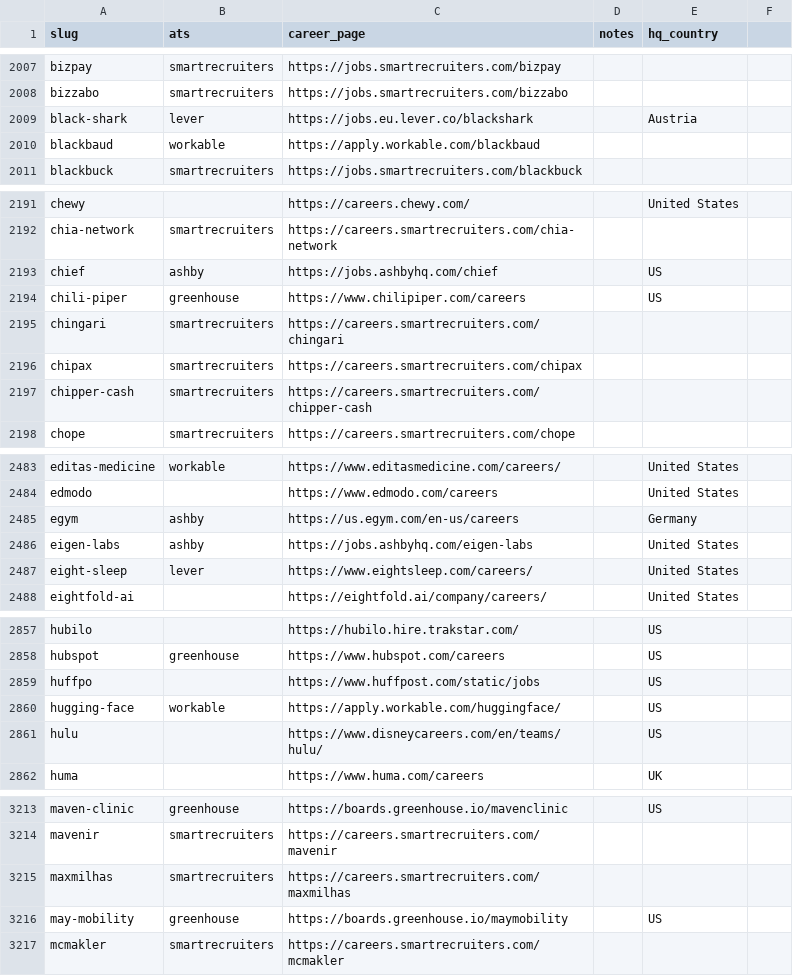
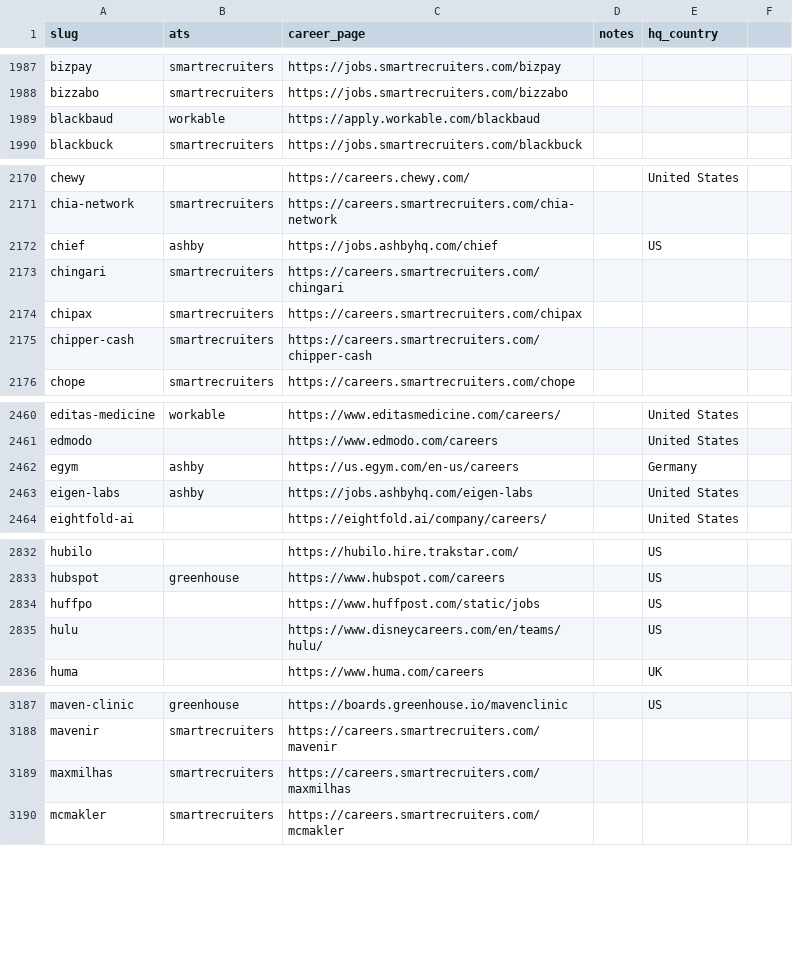
Before and after one commit to clarmso/job-board-crawler, a CSV file: TODO-companies.csv, drawn as a sheet; only a part is shown, gaps mark what is left out; the diff covers the shown part only.

```diff
--- a/TODO-companies.csv
+++ b/TODO-companies.csv
@@ -2008,3 +1988,2 @@ bizpay,smartrecruiters,https://jobs.smartrecruiters.com/bizpay,,
 bizzabo,smartrecruiters,https://jobs.smartrecruiters.com/bizzabo,,
-black-shark,lever,https://jobs.eu.lever.co/blackshark,,Austria
 blackbaud,workable,https://apply.workable.com/blackbaud,,
@@ -2193,3 +2172,2 @@ chia-network,smartrecruiters,https://careers.smartrecruiters.com/chia-network,,
 chief,ashby,https://jobs.ashbyhq.com/chief,,US
-chili-piper,greenhouse,https://www.chilipiper.com/careers,,US
 chingari,smartrecruiters,https://careers.smartrecruiters.com/chingari,,
@@ -2486,3 +2463,2 @@ egym,ashby,https://us.egym.com/en-us/careers,,Germany
 eigen-labs,ashby,https://jobs.ashbyhq.com/eigen-labs,,United States
-eight-sleep,lever,https://www.eightsleep.com/careers/,,United States
 eightfold-ai,,https://eightfold.ai/company/careers/,,United States
@@ -2859,3 +2834,2 @@ hubspot,greenhouse,https://www.hubspot.com/careers,,US
 huffpo,,https://www.huffpost.com/static/jobs,,US
-hugging-face,workable,https://apply.workable.com/huggingface/,,US
 hulu,,https://www.disneycareers.com/en/teams/hulu/,,US
@@ -3215,3 +3189,2 @@ mavenir,smartrecruiters,https://careers.smartrecruiters.com/mavenir,,
 maxmilhas,smartrecruiters,https://careers.smartrecruiters.com/maxmilhas,,
-may-mobility,greenhouse,https://boards.greenhouse.io/maymobility,,US
 mcmakler,smartrecruiters,https://careers.smartrecruiters.com/mcmakler,,
```
Also changed, not shown: 29 removed rows and 9 edited cells elsewhere in this file.
